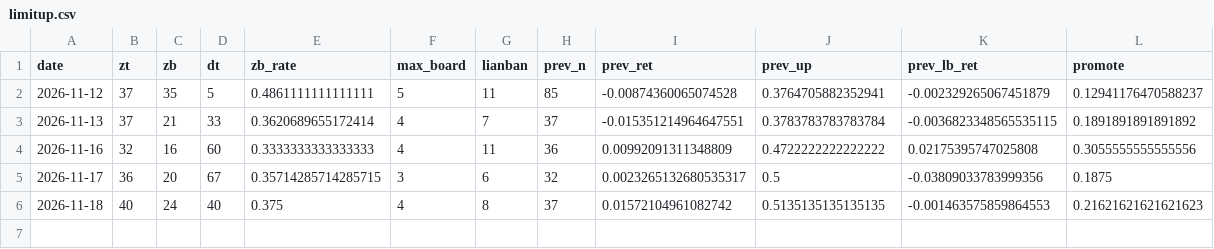
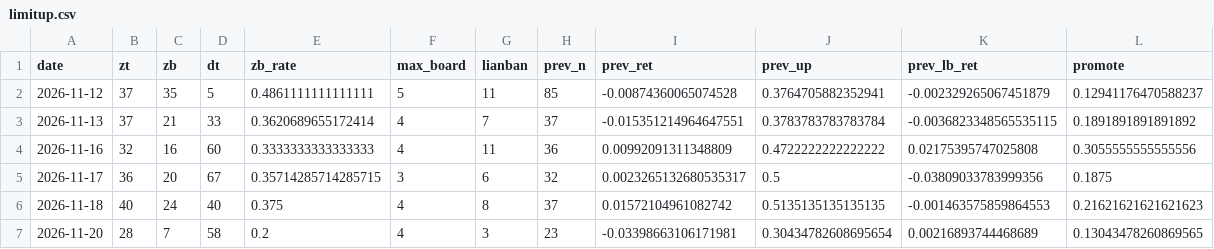
Before and after one commit to SHG4666/a-share-daily, a CSV file: data/limitup.csv, drawn as a sheet; the diff names each change by its address in the sheet, - before the commit and + after, or states it on an @@ line.

```diff
--- a/data/limitup.csv
+++ b/data/limitup.csv
+row 7: 2026-11-20 | 28 | 7 | 58 | 0.2 | 4 | 3 | 23 | -0.03398663106171981 | 0.30434782608695654 | 0.00216893744468689 | 0.13043478260869565
```
Also changed, not shown: data/alloc.csv, data/picks.csv, 5 other files.
